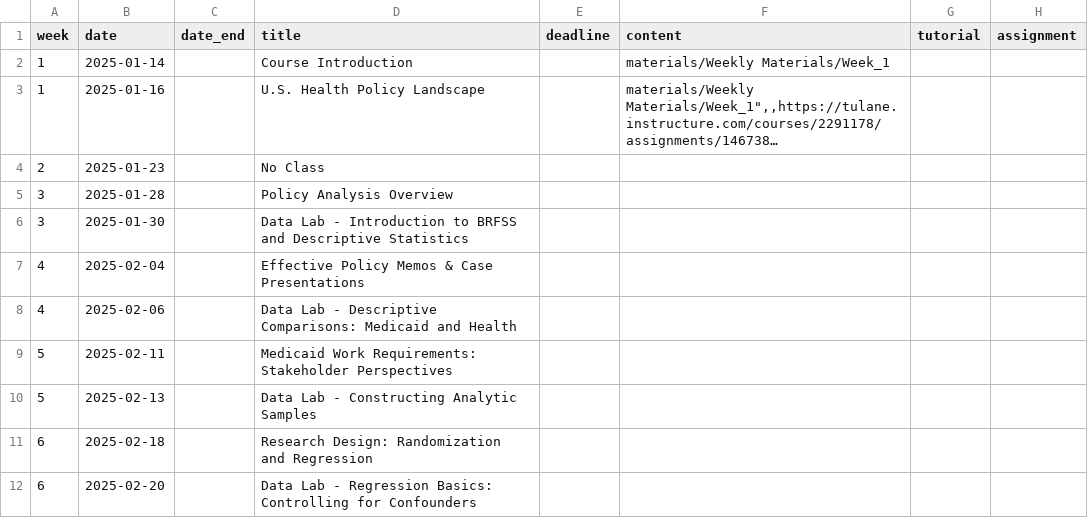
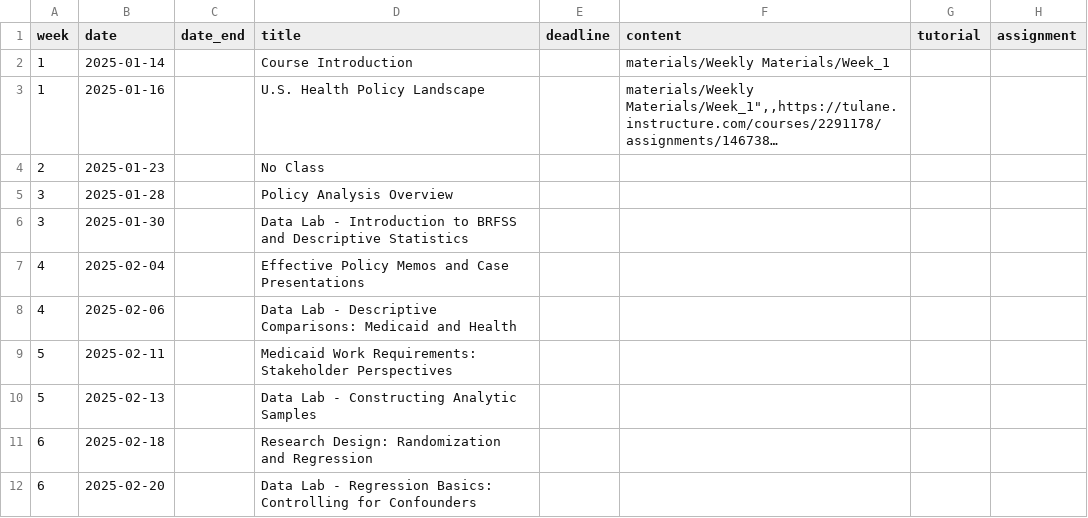
Before and after one commit to k-callison/hpam7660-sp24, a CSV file: data/schedule.csv, drawn as a sheet; only a part is shown; long unchanged cells end in ….

Commit message:
schedule update

```diff
--- a/data/schedule.csv
+++ b/data/schedule.csv
@@ -7,3 +7,3 @@ week,date,date_end,title,deadline,content,tutorial,assignment
 3,2025-01-30,,Data Lab - Introduction to BRFSS and Descriptive Statistics,,,,
-4,2025-02-04,,Effective Policy Memos & Case Presentations,,,,
+4,2025-02-04,,Effective Policy Memos and Case Presentations,,,,
 4,2025-02-06,,Data Lab - Descriptive Comparisons: Medicaid and Health,,,,
```
Also changed, not shown: 1 other file.
